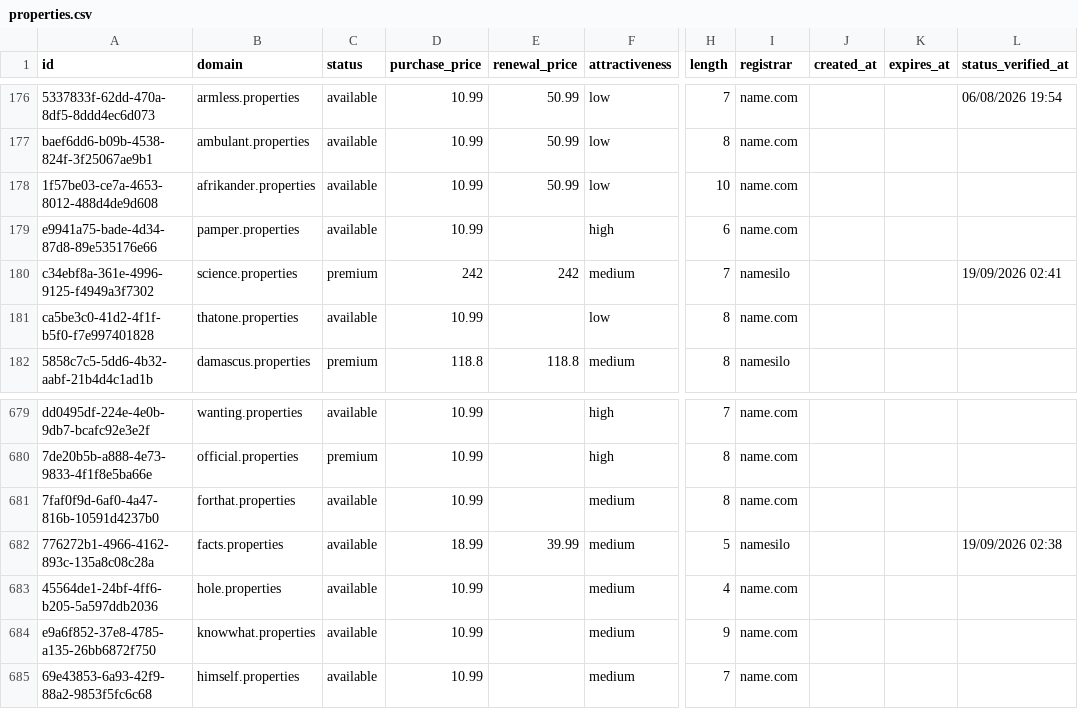
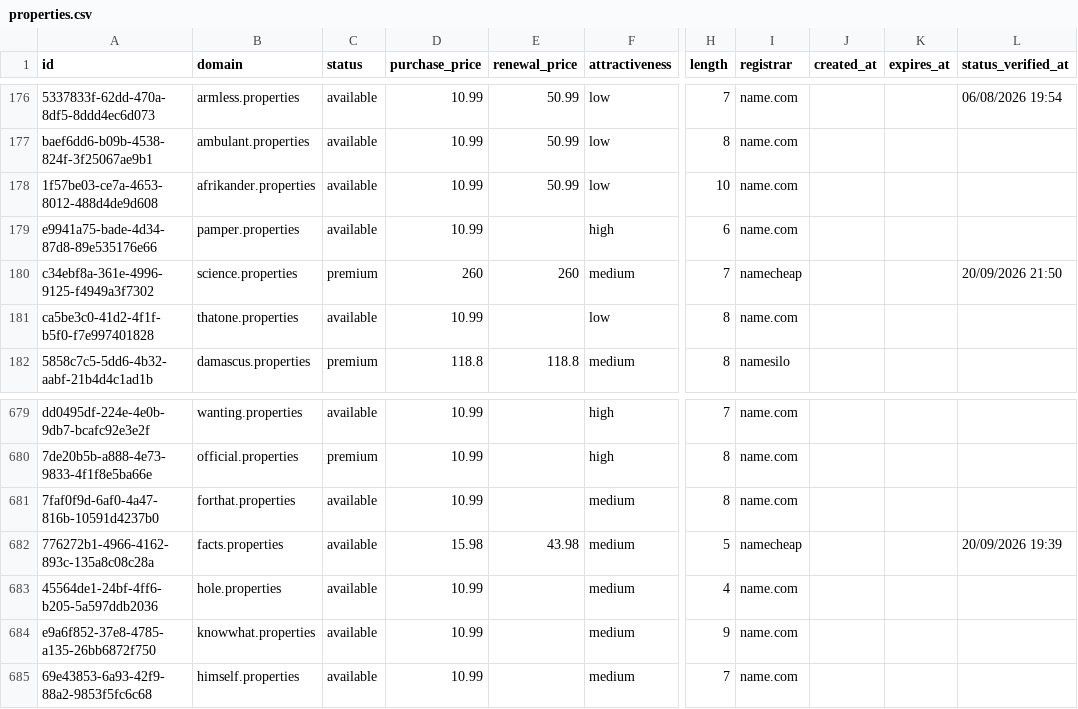
Before and after one commit to UniqueDomains/properties-oneword-domains, a CSV file: properties.csv, drawn as a sheet; only a part is shown, gaps mark what is left out; the diff names each change by its address in the sheet, - before the commit and + after, or states it on an @@ line.

Commit message:
Domains update

```diff
--- a/properties.csv
+++ b/properties.csv
-D180 (purchase_price): 242
+D180 (purchase_price): 260
-E180 (renewal_price): 242
+E180 (renewal_price): 260
-I180 (registrar): namesilo
+I180 (registrar): namecheap
-L180 (status_verified_at): 19/09/2026 02:41
+L180 (status_verified_at): 20/09/2026 21:50
-D682 (purchase_price): 18.99
+D682 (purchase_price): 15.98
-E682 (renewal_price): 39.99
+E682 (renewal_price): 43.98
-I682 (registrar): namesilo
+I682 (registrar): namecheap
-L682 (status_verified_at): 19/09/2026 02:38
+L682 (status_verified_at): 20/09/2026 19:39
```
Also changed, not shown: 4 other files.
